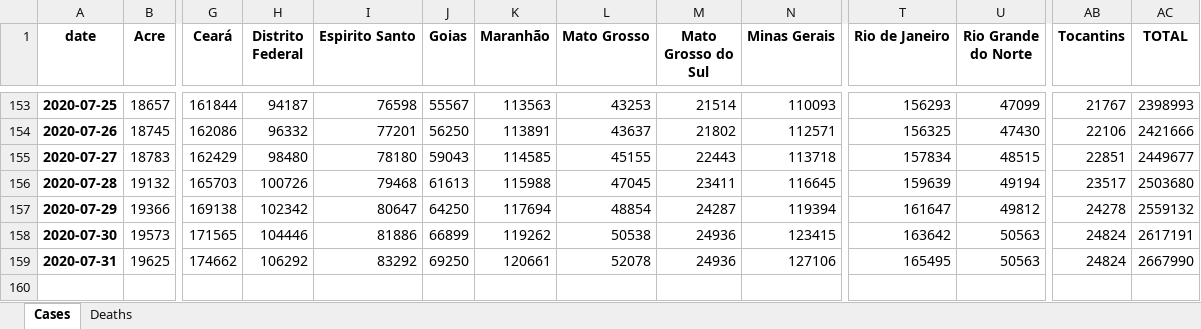
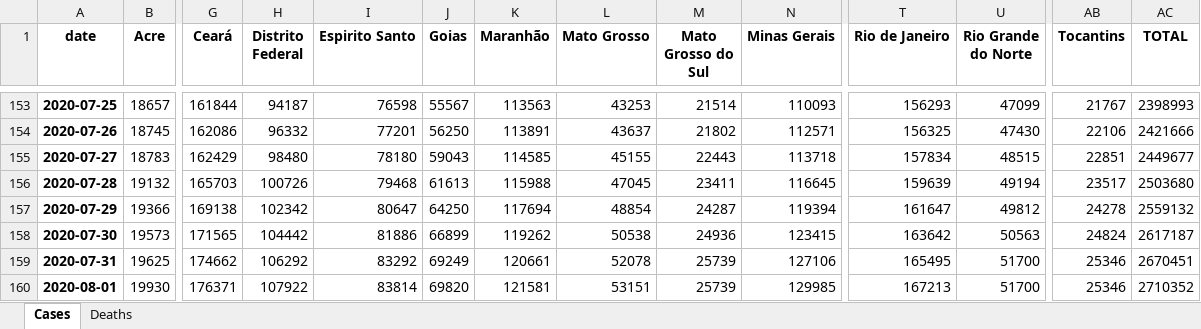
Before and after one commit to allissondantas/BIOCOMSC-COVID19-MAT2PY, an Excel workbook: data/Data_Brasil.xlsx, sheet Cases, drawn as a sheet; only a part is shown, gaps mark what is left out; values as stored, in another font and other column widths than the file's, no borders; rows hold the shown columns only; the diff names each change by its address in the sheet, - before the commit and + after, or states it on an @@ line.

```diff
--- a/data/Data_Brasil.xlsx (sheet Cases)
+++ b/data/Data_Brasil.xlsx (sheet Cases)
-H158 (Distrito Federal): 104446
+H158 (Distrito Federal): 104442
-AC158 (TOTAL): 2617191
+AC158 (TOTAL): 2617187
-J159 (Goias): 69250
+J159 (Goias): 69249
-M159 (Mato Grosso do Sul): 24936
+M159 (Mato Grosso do Sul): 25739
-U159 (Rio Grande do Norte): 50563
+U159 (Rio Grande do Norte): 51700
-AB159 (Tocantins): 24824
+AB159 (Tocantins): 25346
-AC159 (TOTAL): 2667990
+AC159 (TOTAL): 2670451
+row 160: 2020-08-01 | 19930 | 176371 | 107922 | 83814 | 69820 | 121581 | 53151 | 25739 | 129985 | 167213 | 51700 | 25346 | 2710352
```
Also changed, not shown: sheet Deaths, data/cases-recife.xlsx, 56 other files.
